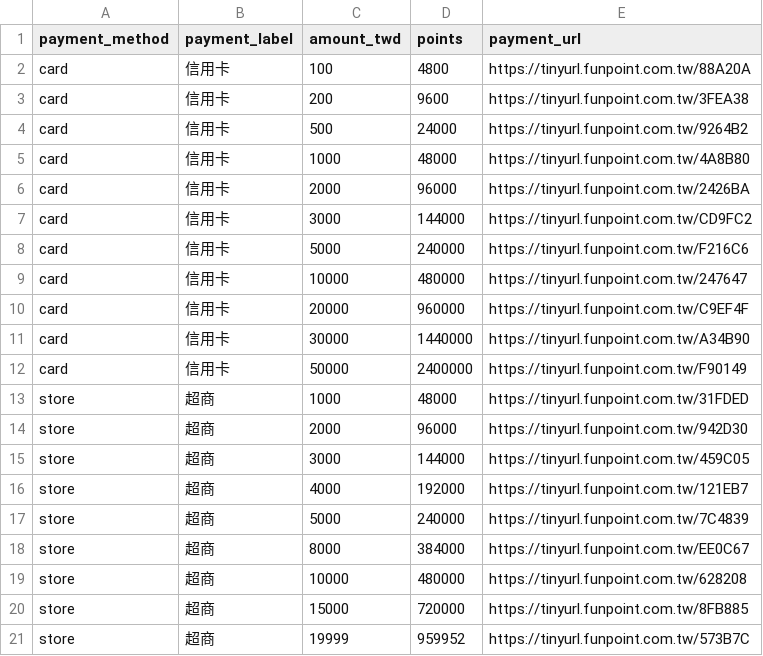
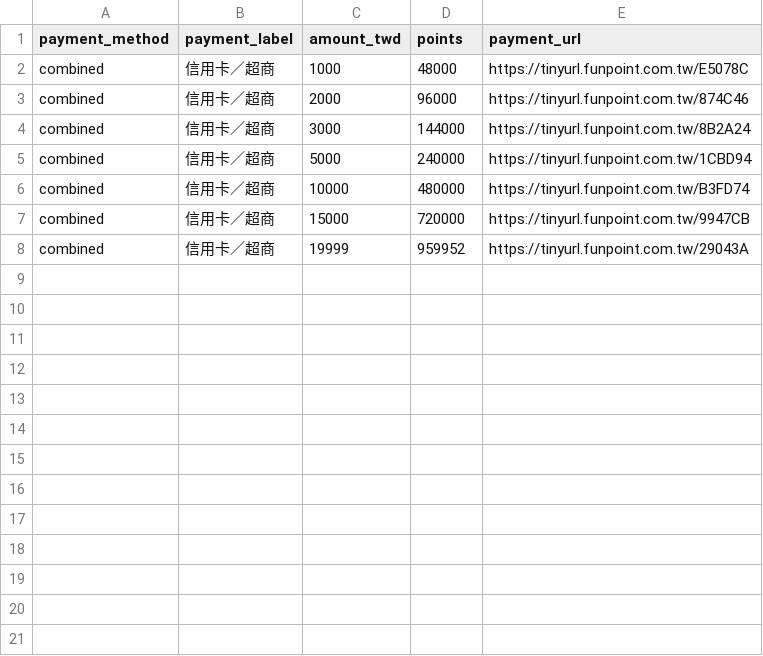
Before and after one commit to asd755177-commits/-, a CSV file: data/topup-plans.csv, drawn as a sheet.

Commit message:
Sync CSV with seven combined checkout plans

```diff
--- a/data/topup-plans.csv
+++ b/data/topup-plans.csv
@@ -1,21 +1,8 @@
 payment_method,payment_label,amount_twd,points,payment_url
-card,信用卡,100,4800,https://tinyurl.funpoint.com.tw/88A20A
-card,信用卡,200,9600,https://tinyurl.funpoint.com.tw/3FEA38
-card,信用卡,500,24000,https://tinyurl.funpoint.com.tw/9264B2
-card,信用卡,1000,48000,https://tinyurl.funpoint.com.tw/4A8B80
-card,信用卡,2000,96000,https://tinyurl.funpoint.com.tw/2426BA
-card,信用卡,3000,144000,https://tinyurl.funpoint.com.tw/CD9FC2
-card,信用卡,5000,240000,https://tinyurl.funpoint.com.tw/F216C6
-card,信用卡,10000,480000,https://tinyurl.funpoint.com.tw/247647
-card,信用卡,20000,960000,https://tinyurl.funpoint.com.tw/C9EF4F
-card,信用卡,30000,1440000,https://tinyurl.funpoint.com.tw/A34B90
-card,信用卡,50000,2400000,https://tinyurl.funpoint.com.tw/F90149
-store,超商,1000,48000,https://tinyurl.funpoint.com.tw/31FDED
-store,超商,2000,96000,https://tinyurl.funpoint.com.tw/942D30
-store,超商,3000,144000,https://tinyurl.funpoint.com.tw/459C05
-store,超商,4000,192000,https://tinyurl.funpoint.com.tw/121EB7
-store,超商,5000,240000,https://tinyurl.funpoint.com.tw/7C4839
-store,超商,8000,384000,https://tinyurl.funpoint.com.tw/EE0C67
-store,超商,10000,480000,https://tinyurl.funpoint.com.tw/628208
-store,超商,15000,720000,https://tinyurl.funpoint.com.tw/8FB885
-store,超商,19999,959952,https://tinyurl.funpoint.com.tw/573B7C
+combined,信用卡／超商,1000,48000,https://tinyurl.funpoint.com.tw/E5078C
+combined,信用卡／超商,2000,96000,https://tinyurl.funpoint.com.tw/874C46
+combined,信用卡／超商,3000,144000,https://tinyurl.funpoint.com.tw/8B2A24
+combined,信用卡／超商,5000,240000,https://tinyurl.funpoint.com.tw/1CBD94
+combined,信用卡／超商,10000,480000,https://tinyurl.funpoint.com.tw/B3FD74
+combined,信用卡／超商,15000,720000,https://tinyurl.funpoint.com.tw/9947CB
+combined,信用卡／超商,19999,959952,https://tinyurl.funpoint.com.tw/29043A
```
